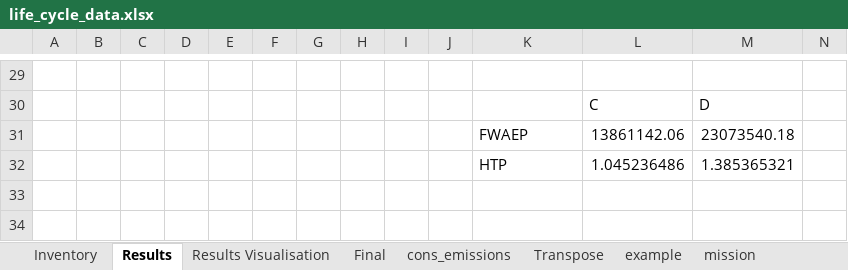
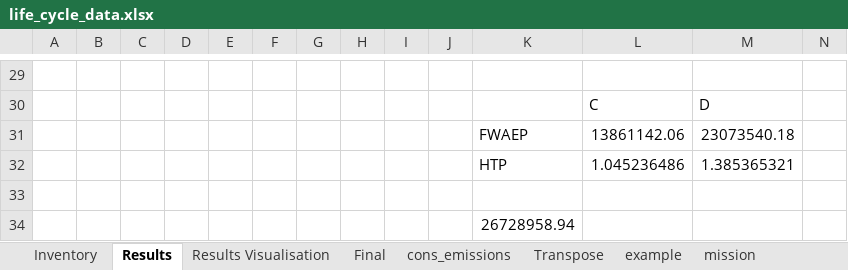
Before and after one commit to Bonface-Osoro/saleos, an Excel workbook: data/raw/life_cycle_data.xlsx, sheet Results, drawn as a sheet; only a part is shown, gaps mark what is left out; values as stored, in another font and other column widths than the file's, no borders; rows hold the shown columns only; the diff names each change by its address in the sheet, - before the commit and + after, or states it on an @@ line.

```diff
--- a/data/raw/life_cycle_data.xlsx (sheet Results)
+++ b/data/raw/life_cycle_data.xlsx (sheet Results)
+row 33: (empty)
+row 34:  |  |  |  |  |  |  |  |  |  | 26728958.94
```
Also changed, not shown: sheet Inventory, sheet cons_emissions, validation/Total rocket emissions.xlsx, 7 other files.
